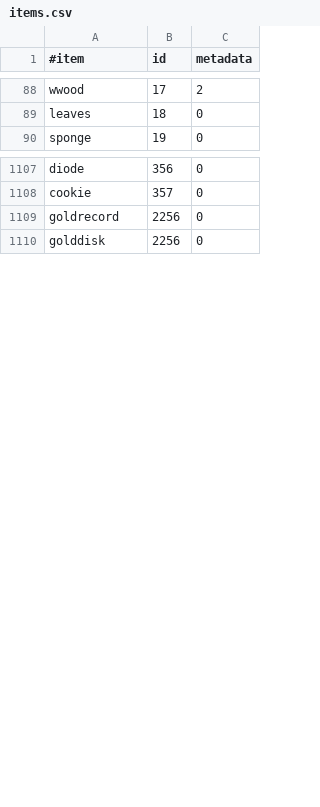
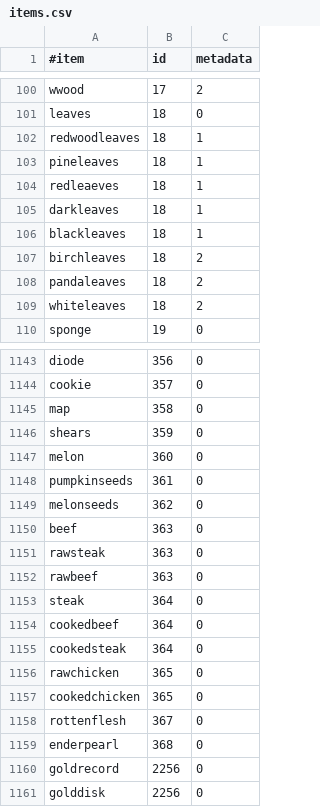
Before and after one commit to armandkd-xx/VirtualShop, a CSV file: src/main/resources/items.csv, drawn as a sheet; only a part is shown, gaps mark what is left out; the diff covers the shown part only; the diff names each change by its address in the sheet, - before the commit and + after, or states it on an @@ line.

```diff
--- a/src/main/resources/items.csv
+++ b/src/main/resources/items.csv
+row 102: redwoodleaves | 18 | 1
+row 103: pineleaves | 18 | 1
+row 104: redleaeves | 18 | 1
+row 105: darkleaves | 18 | 1
+row 106: blackleaves | 18 | 1
+row 107: birchleaves | 18 | 2
+row 108: pandaleaves | 18 | 2
+row 109: whiteleaves | 18 | 2
+row 1145: map | 358 | 0
+row 1146: shears | 359 | 0
+row 1147: melon | 360 | 0
+row 1148: pumpkinseeds | 361 | 0
+row 1149: melonseeds | 362 | 0
+row 1150: beef | 363 | 0
+row 1151: rawsteak | 363 | 0
+row 1152: rawbeef | 363 | 0
+row 1153: steak | 364 | 0
+row 1154: cookedbeef | 364 | 0
+row 1155: cookedsteak | 364 | 0
+row 1156: rawchicken | 365 | 0
+row 1157: cookedchicken | 365 | 0
+row 1158: rottenflesh | 367 | 0
+row 1159: enderpearl | 368 | 0
```
Also changed, not shown: 28 added rows and 1 edited cell elsewhere in this file.
